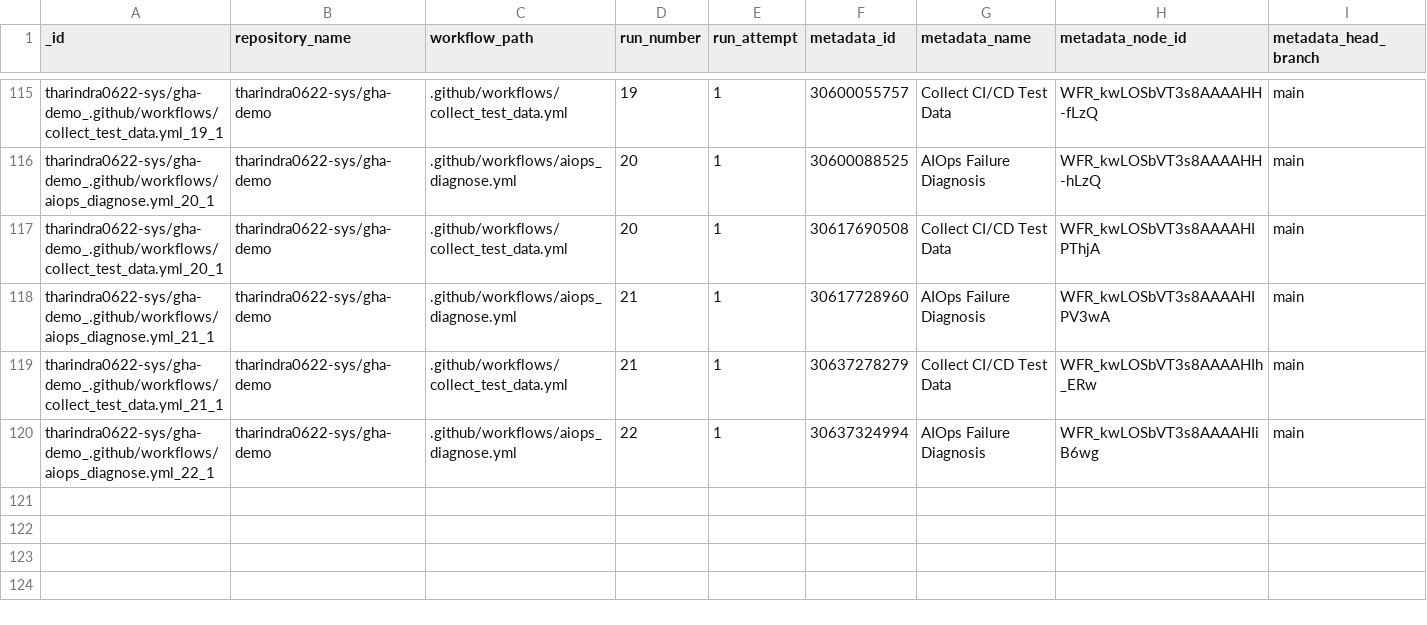
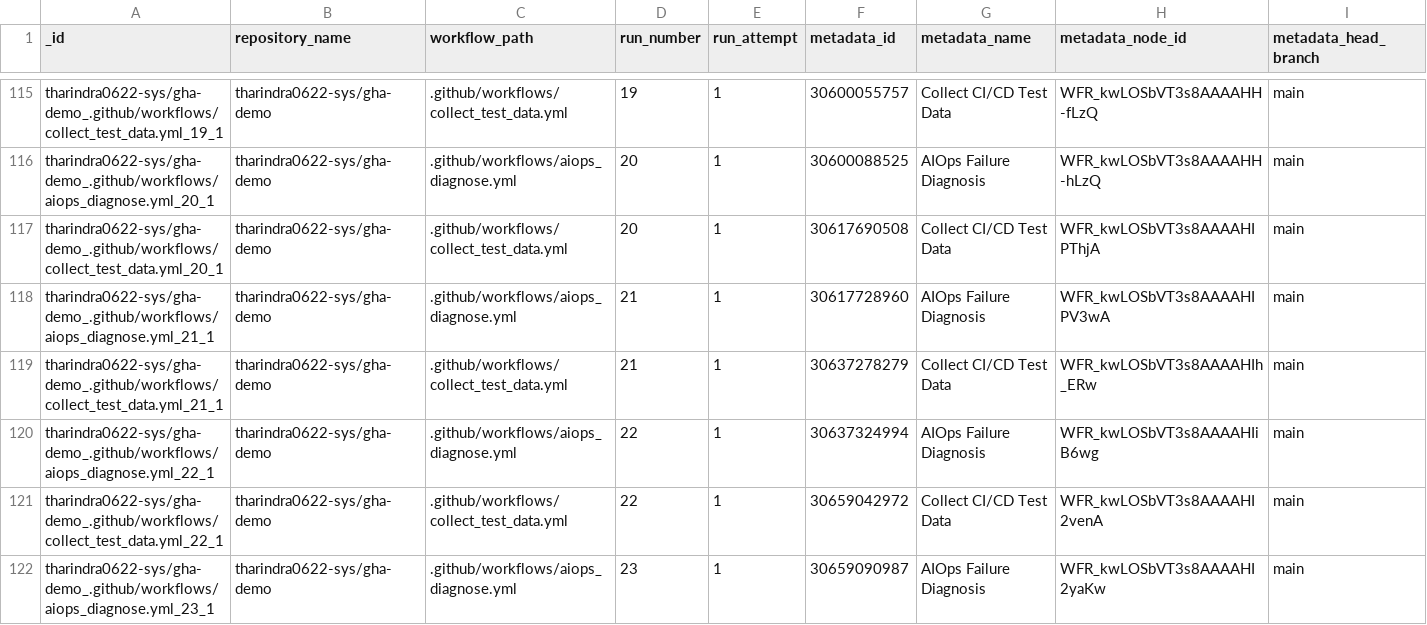
Before and after one commit to tharindra0622-sys/gha-demo, a CSV file: data/predictions.csv, drawn as a sheet; only a part is shown, gaps mark what is left out; rows hold the shown columns only; the diff names each change by its address in the sheet, - before the commit and + after, or states it on an @@ line.

```diff
--- a/data/predictions.csv
+++ b/data/predictions.csv
+row 121: tharindra0622-sys/gha-demo_.github/workflows/collect_test_data.yml_22_1 | tharindra0622-sys/gha-demo | .github/workflows/collect_test_data.yml | 22 | 1 | 30659042972 | Collect CI/CD Test Data | WFR_kwLOSbVT3s8AAAAHI2venA | main
+row 122: tharindra0622-sys/gha-demo_.github/workflows/aiops_diagnose.yml_23_1 | tharindra0622-sys/gha-demo | .github/workflows/aiops_diagnose.yml | 23 | 1 | 30659090987 | AIOps Failure Diagnosis | WFR_kwLOSbVT3s8AAAAHI2yaKw | main
```
Also changed, not shown: data/test_data.csv, 1 other file.
